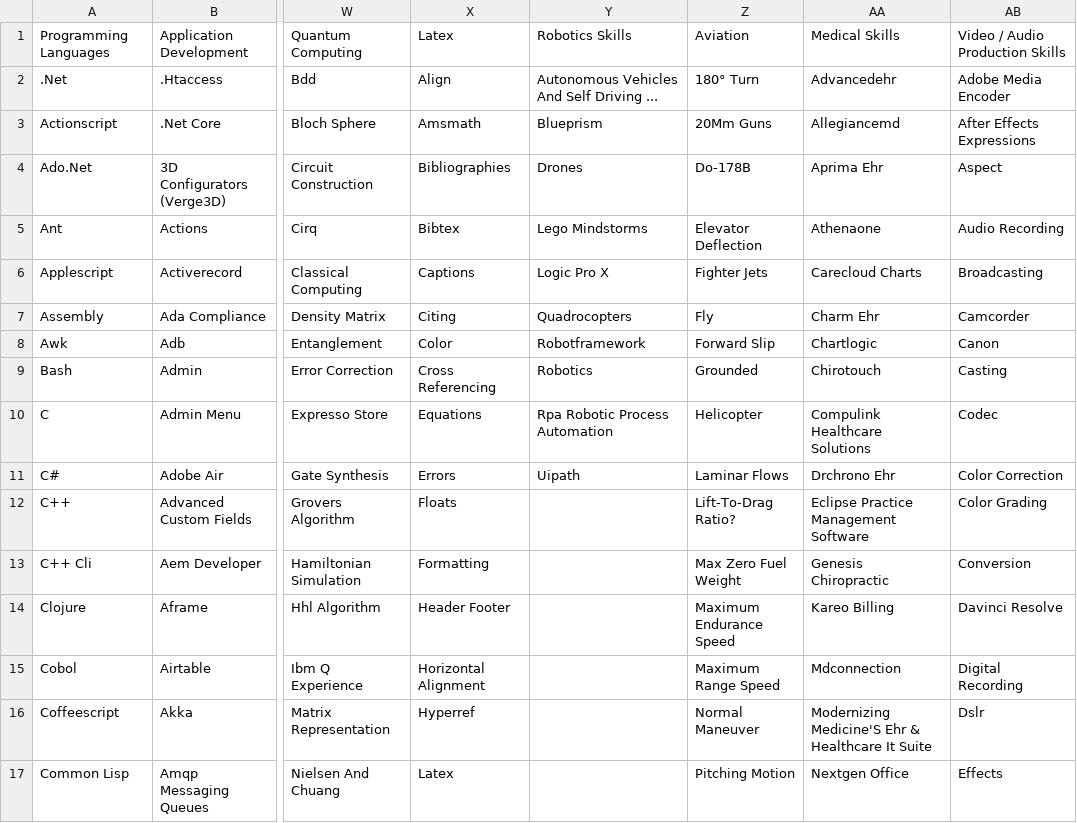
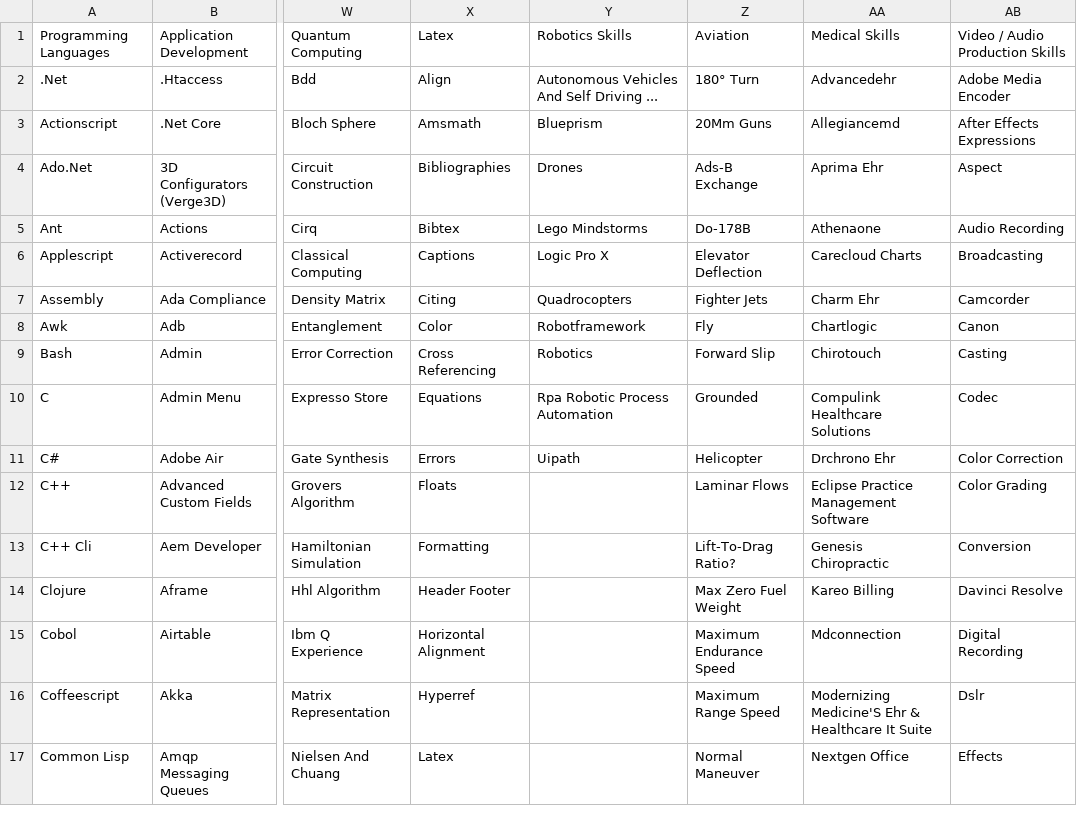
Before and after one commit to ldtalent/rk-scraping-skills, a CSV file: Final_Skill_Data.csv, drawn as a sheet; only a part is shown, gaps mark what is left out; the diff covers the shown part only; the diff names each change by its address in the sheet, - before the commit and + after, or states it on an @@ line.

Commit message:
skills

```diff
--- a/Final_Skill_Data.csv
+++ b/Final_Skill_Data.csv
-Z4: Do-178B
+Z4: Ads-B Exchange
-Z5: Elevator Deflection
+Z5: Do-178B
-Z6: Fighter Jets
+Z6: Elevator Deflection
-Z7: Fly
+Z7: Fighter Jets
-Z8: Forward Slip
+Z8: Fly
-Z9: Grounded
+Z9: Forward Slip
-Z10: Helicopter
+Z10: Grounded
-Z11: Laminar Flows
+Z11: Helicopter
-Z12: Lift-To-Drag Ratio?
+Z12: Laminar Flows
-Z13: Max Zero Fuel Weight
+Z13: Lift-To-Drag Ratio?
-Z14: Maximum Endurance Speed
+Z14: Max Zero Fuel Weight
-Z15: Maximum Range Speed
+Z15: Maximum Endurance Speed
-Z16: Normal Maneuver
+Z16: Maximum Range Speed
-Z17: Pitching Motion
+Z17: Normal Maneuver
```
Also changed, not shown: 13 edited cells elsewhere in this file.
